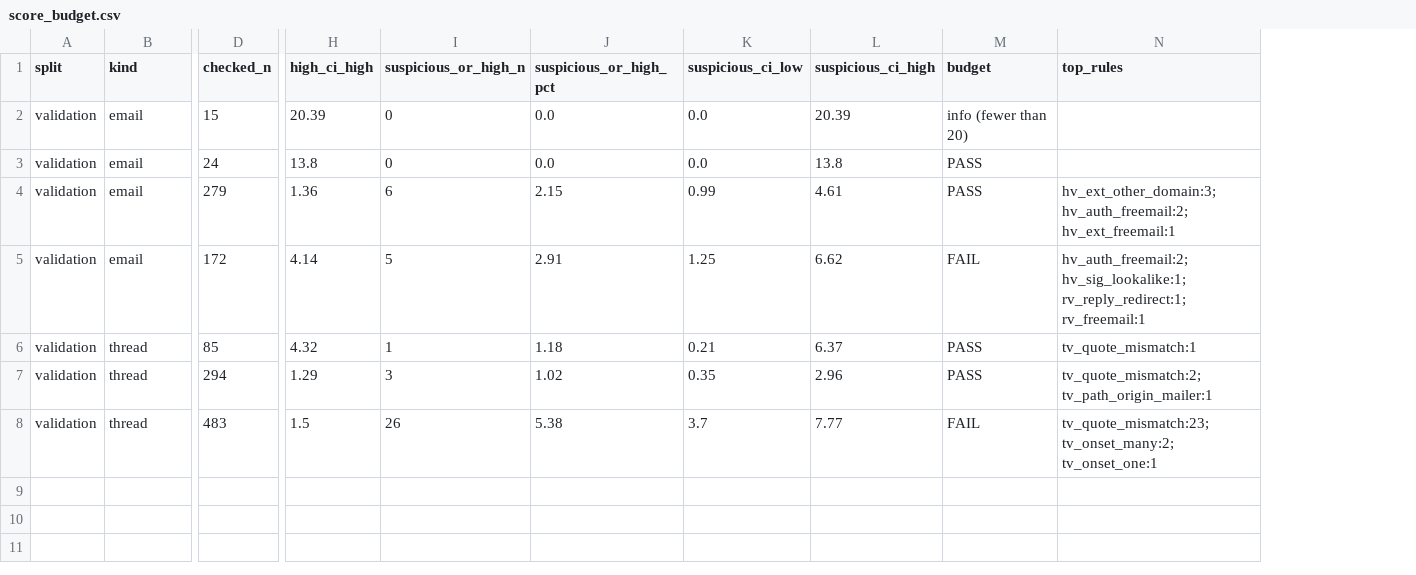
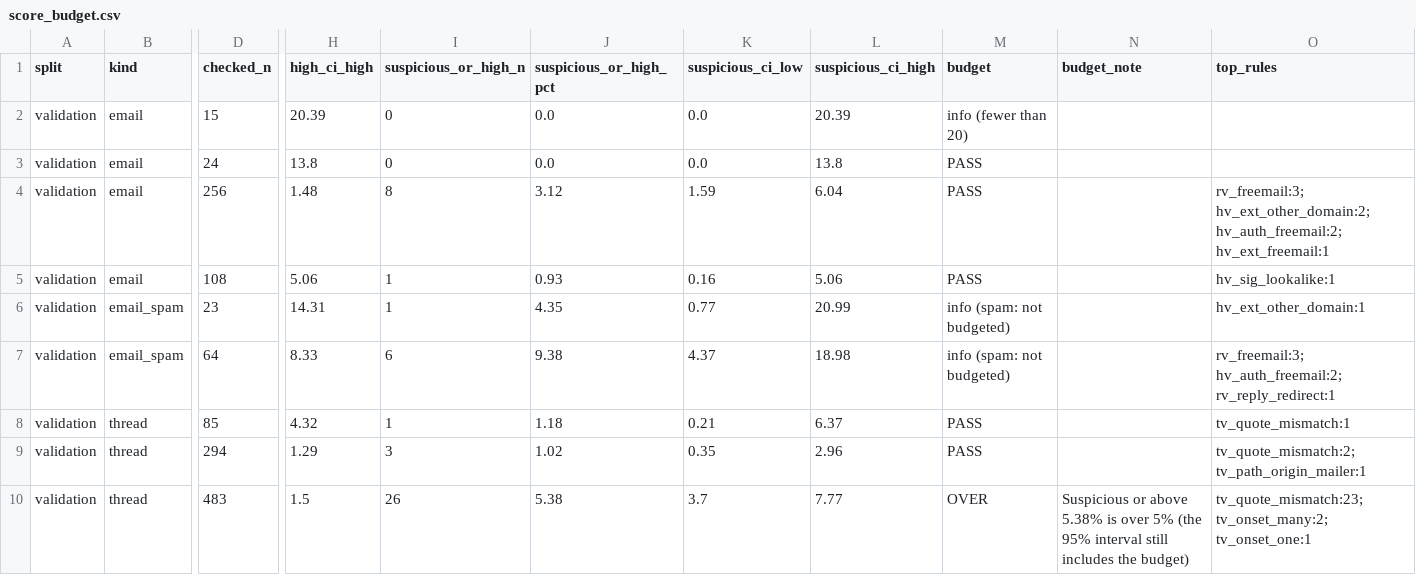
Before and after one commit to Nagasai-Datta/PretextGuard, a CSV file: results/score_budget.csv, drawn as a sheet; only a part is shown, gaps mark what is left out; removed rows and columns are numbered as before the commit, all else as after; rows hold the shown columns only; the diff names each change by its address in the sheet, - before the commit and + after, or states it on an @@ line.

```diff
--- a/results/score_budget.csv
+++ b/results/score_budget.csv
+column N (budget_note), row 10: Suspicious or above 5.38% is over 5% (the 95% interval still includes the budget)
-D4 (checked_n): 279
+D4 (checked_n): 256
-H4 (high_ci_high): 1.36
+H4 (high_ci_high): 1.48
-I4 (suspicious_or_high_n): 6
+I4 (suspicious_or_high_n): 8
-J4 (suspicious_or_high_pct): 2.15
+J4 (suspicious_or_high_pct): 3.12
-K4 (suspicious_ci_low): 0.99
+K4 (suspicious_ci_low): 1.59
-L4 (suspicious_ci_high): 4.61
+L4 (suspicious_ci_high): 6.04
-O4 (top_rules): hv_ext_other_domain:3; hv_auth_freemail:2; hv_ext_freemail:1
+O4 (top_rules): rv_freemail:3; hv_ext_other_domain:2; hv_auth_freemail:2; hv_ext_freemail:1
-row 5: validation | email | 172 | 4.14 | 5 | 2.91 | 1.25 | 6.62 | FAIL | hv_auth_freemail:2; hv_sig_lookalike:1; rv_reply_redirect:1; rv_freemail:1
+row 5: validation | email | 108 | 5.06 | 1 | 0.93 | 0.16 | 5.06 | PASS |  | hv_sig_lookalike:1
+row 6: validation | email_spam | 23 | 14.31 | 1 | 4.35 | 0.77 | 20.99 | info (spam: not budgeted) |  | hv_ext_other_domain:1
+row 7: validation | email_spam | 64 | 8.33 | 6 | 9.38 | 4.37 | 18.98 | info (spam: not budgeted) |  | rv_freemail:3; hv_auth_freemail:2; rv_reply_redirect:1
-M10 (budget): FAIL
+M10 (budget): OVER
```
Also changed, not shown: results/score_benchmark_check.csv, results/score_checks.csv, 9 other files.
